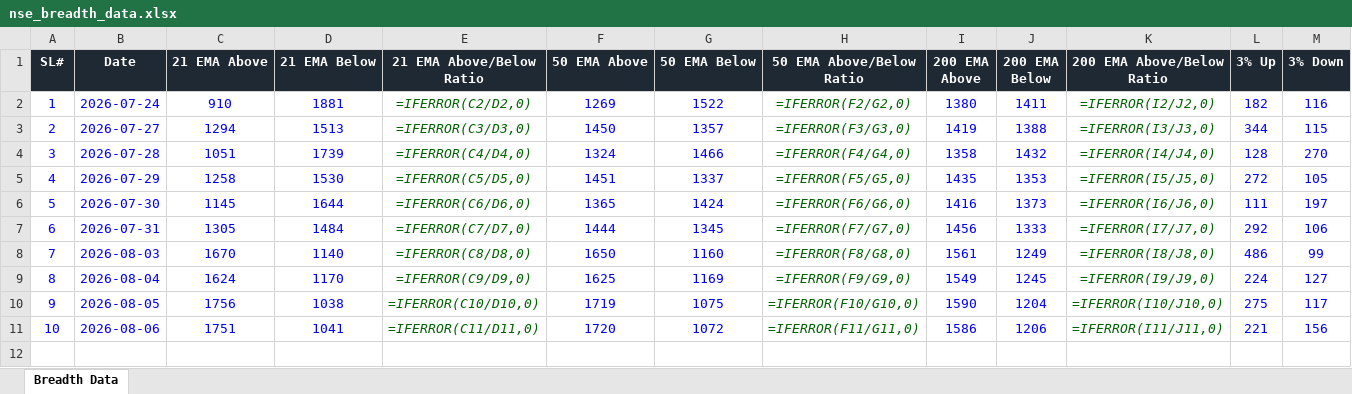
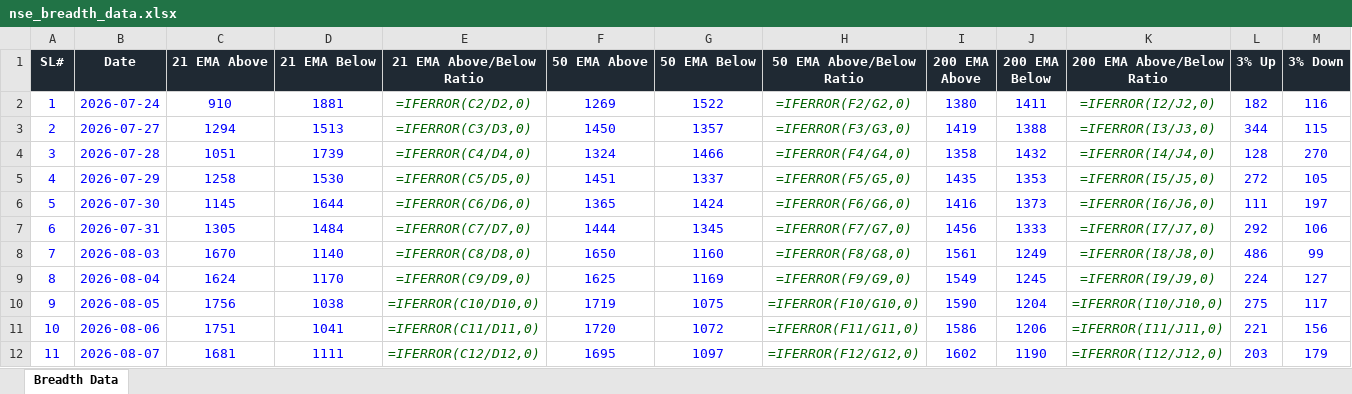
Before and after one commit to roopeshkp1987/MyTradingDashboard, an Excel workbook: data/nse_breadth_data.xlsx, sheet Breadth Data, drawn as a sheet; only a part is shown; values as stored, in another font and other column widths than the file's, no borders; formulas without a stored value are shown as written; rows hold the shown columns only; the diff names each change by its address in the sheet, - before the commit and + after, or states it on an @@ line.

```diff
--- a/data/nse_breadth_data.xlsx (sheet Breadth Data)
+++ b/data/nse_breadth_data.xlsx (sheet Breadth Data)
+row 12: 11 | 2026-08-07 | 1681 | 1111 | =IFERROR(C12/D12,0) | 1695 | 1097 | =IFERROR(F12/G12,0) | 1602 | 1190 | =IFERROR(I12/J12,0) | 203 | 179
```
